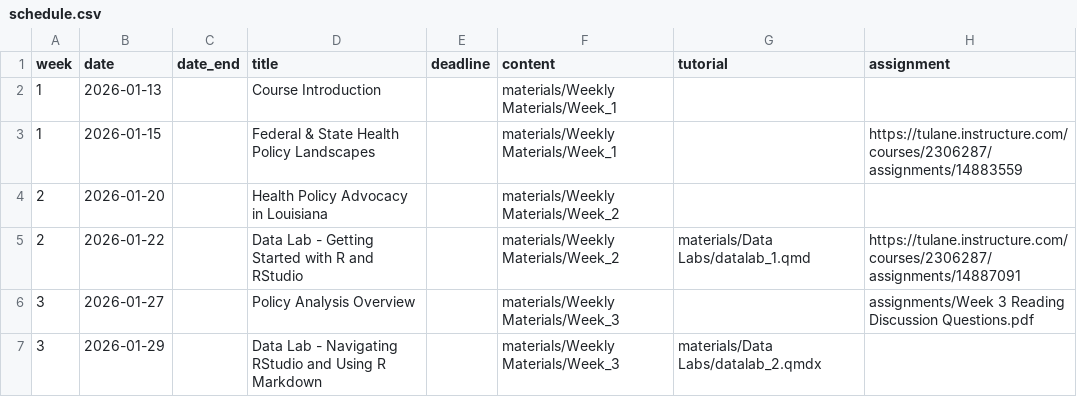
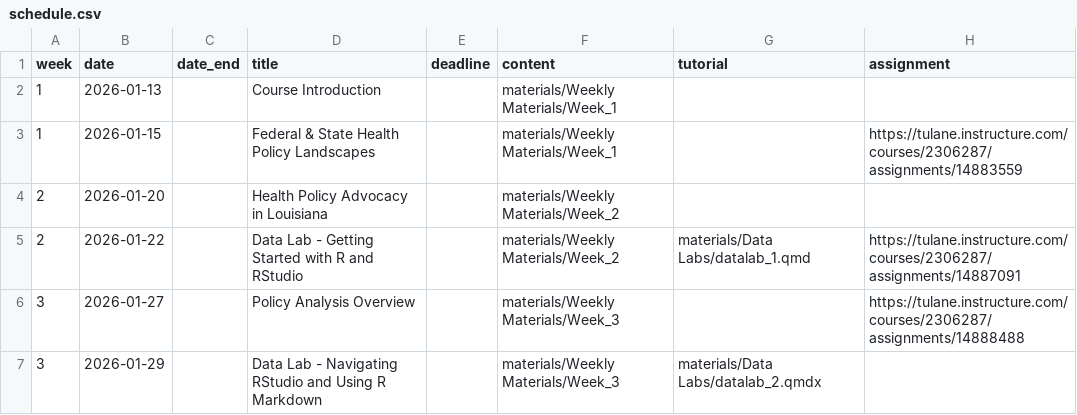
Before and after one commit to k-callison/hpam7660-sp24, a CSV file: data/schedule.csv, drawn as a sheet.

Commit message:
Updated reading question assignment.

```diff
--- a/data/schedule.csv
+++ b/data/schedule.csv
@@ -5,3 +5,3 @@ week,date,date_end,title,deadline,content,tutorial,assignment
 2,2026-01-22,,Data Lab - Getting Started with R and RStudio,,"materials/Weekly Materials/Week_2","materials/Data Labs/datalab_1.qmd",https://tulane.instructure.com/courses/2306287/assignments/14887091
-3,2026-01-27,,Policy Analysis Overview,,"materials/Weekly Materials/Week_3",,"assignments/Week 3 Reading Discussion Questions.pdf"
+3,2026-01-27,,Policy Analysis Overview,,"materials/Weekly Materials/Week_3",,"https://tulane.instructure.com/courses/2306287/assignments/14888488"
 3,2026-01-29,,Data Lab - Navigating RStudio and Using R Markdown,,"materials/Weekly Materials/Week_3","materials/Data Labs/datalab_2.qmdx",
```
Also changed, not shown: 2 other files.
